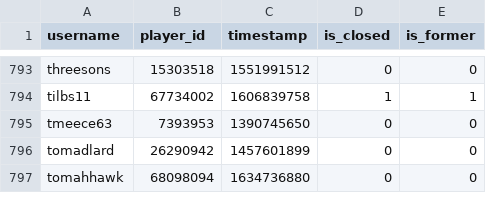
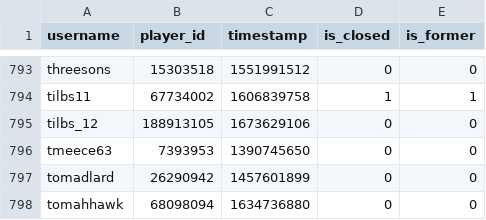
Before and after one commit to Sootopolis/tgbe-tools, a CSV file: members.csv, drawn as a sheet; only a part is shown, gaps mark what is left out; the diff names each change by its address in the sheet, - before the commit and + after, or states it on an @@ line.

```diff
--- a/members.csv
+++ b/members.csv
+row 795: tilbs_12 | 188913105 | 1673629106 | 0 | 0
```
Also changed, not shown: 1 other file.
